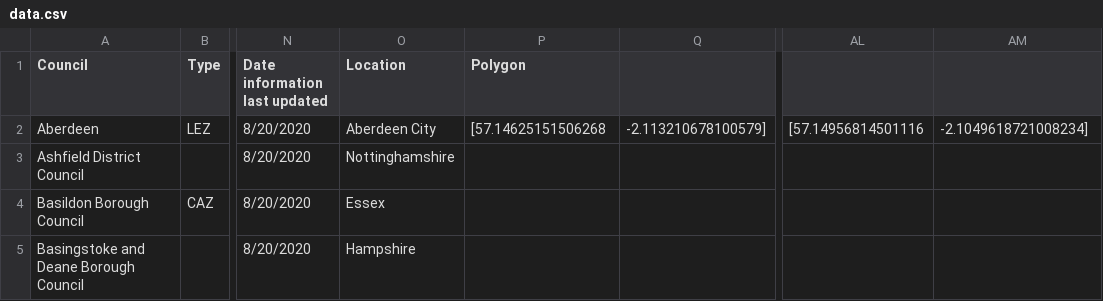
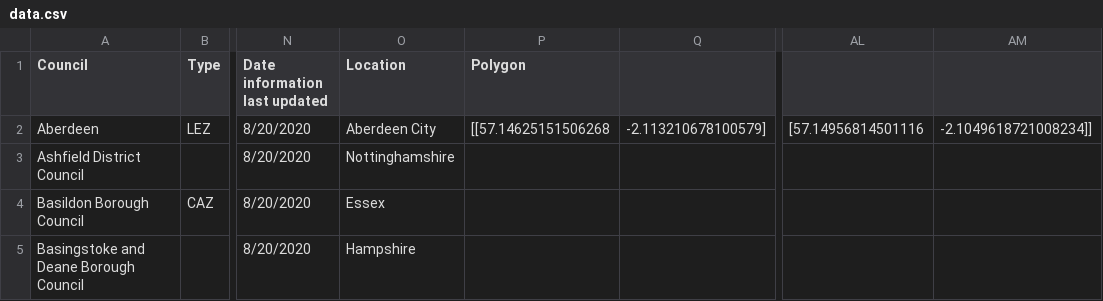
Before and after one commit to SW2893/sustainabilitytool-maps, a CSV file: src/lez/data.csv, drawn as a sheet; only a part is shown, gaps mark what is left out; the diff names each change by its address in the sheet, - before the commit and + after, or states it on an @@ line.

Commit message:
aberdeen polygon

```diff
--- a/src/lez/data.csv
+++ b/src/lez/data.csv
-P2 (Polygon): [57.14625151506268
+P2 (Polygon): [[57.14625151506268
-AM2: -2.1049618721008234]
+AM2: -2.1049618721008234]]
```
